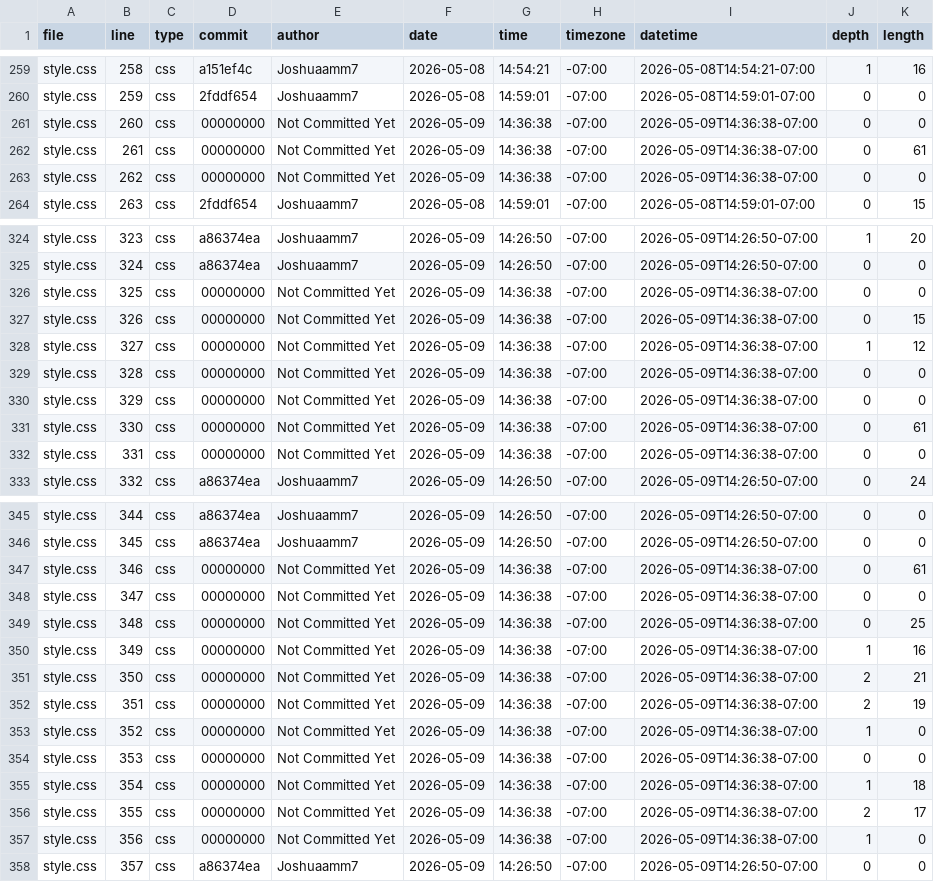
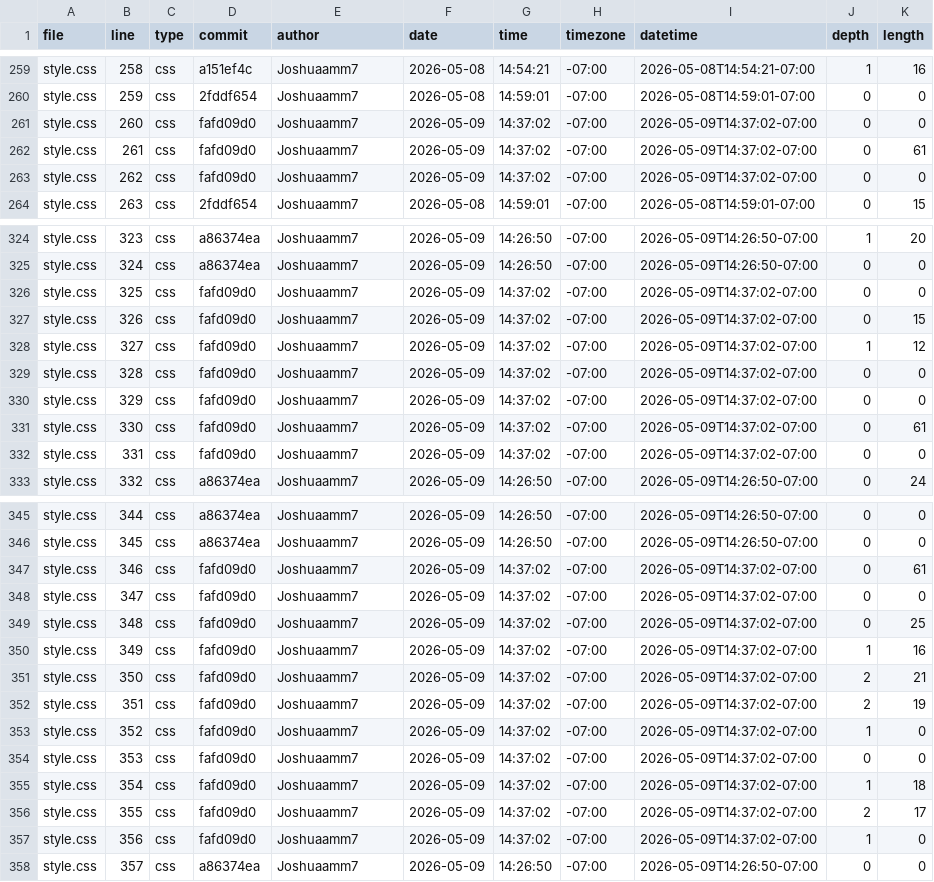
Before and after one commit to Joshuaamm7/portfolio, a CSV file: meta/loc.csv, drawn as a sheet; only a part is shown, gaps mark what is left out; the diff covers the shown part only.

```diff
--- a/meta/loc.csv
+++ b/meta/loc.csv
@@ -260,5 +260,5 @@ style.css,258,css,a151ef4c,Joshuaamm7,2026-05-08,14:54:21,-07:00,2026-05-08T14:5
 style.css,259,css,2fddf654,Joshuaamm7,2026-05-08,14:59:01,-07:00,2026-05-08T14:59:01-07:00,0,0
-style.css,260,css,00000000,Not Committed Yet,2026-05-09,14:36:38,-07:00,2026-05-09T14:36:38-07:00,0,0
-style.css,261,css,00000000,Not Committed Yet,2026-05-09,14:36:38,-07:00,2026-05-09T14:36:38-07:00,0,61
-style.css,262,css,00000000,Not Committed Yet,2026-05-09,14:36:38,-07:00,2026-05-09T14:36:38-07:00,0,0
+style.css,260,css,fafd09d0,Joshuaamm7,2026-05-09,14:37:02,-07:00,2026-05-09T14:37:02-07:00,0,0
+style.css,261,css,fafd09d0,Joshuaamm7,2026-05-09,14:37:02,-07:00,2026-05-09T14:37:02-07:00,0,61
+style.css,262,css,fafd09d0,Joshuaamm7,2026-05-09,14:37:02,-07:00,2026-05-09T14:37:02-07:00,0,0
 style.css,263,css,2fddf654,Joshuaamm7,2026-05-08,14:59:01,-07:00,2026-05-08T14:59:01-07:00,0,15
@@ -325,9 +325,9 @@ style.css,323,css,a86374ea,Joshuaamm7,2026-05-09,14:26:50,-07:00,2026-05-09T14:2
 style.css,324,css,a86374ea,Joshuaamm7,2026-05-09,14:26:50,-07:00,2026-05-09T14:26:50-07:00,0,0
-style.css,325,css,00000000,Not Committed Yet,2026-05-09,14:36:38,-07:00,2026-05-09T14:36:38-07:00,0,0
-style.css,326,css,00000000,Not Committed Yet,2026-05-09,14:36:38,-07:00,2026-05-09T14:36:38-07:00,0,15
-style.css,327,css,00000000,Not Committed Yet,2026-05-09,14:36:38,-07:00,2026-05-09T14:36:38-07:00,1,12
-style.css,328,css,00000000,Not Committed Yet,2026-05-09,14:36:38,-07:00,2026-05-09T14:36:38-07:00,0,0
-style.css,329,css,00000000,Not Committed Yet,2026-05-09,14:36:38,-07:00,2026-05-09T14:36:38-07:00,0,0
-style.css,330,css,00000000,Not Committed Yet,2026-05-09,14:36:38,-07:00,2026-05-09T14:36:38-07:00,0,61
-style.css,331,css,00000000,Not Committed Yet,2026-05-09,14:36:38,-07:00,2026-05-09T14:36:38-07:00,0,0
+style.css,325,css,fafd09d0,Joshuaamm7,2026-05-09,14:37:02,-07:00,2026-05-09T14:37:02-07:00,0,0
+style.css,326,css,fafd09d0,Joshuaamm7,2026-05-09,14:37:02,-07:00,2026-05-09T14:37:02-07:00,0,15
+style.css,327,css,fafd09d0,Joshuaamm7,2026-05-09,14:37:02,-07:00,2026-05-09T14:37:02-07:00,1,12
+style.css,328,css,fafd09d0,Joshuaamm7,2026-05-09,14:37:02,-07:00,2026-05-09T14:37:02-07:00,0,0
+style.css,329,css,fafd09d0,Joshuaamm7,2026-05-09,14:37:02,-07:00,2026-05-09T14:37:02-07:00,0,0
+style.css,330,css,fafd09d0,Joshuaamm7,2026-05-09,14:37:02,-07:00,2026-05-09T14:37:02-07:00,0,61
+style.css,331,css,fafd09d0,Joshuaamm7,2026-05-09,14:37:02,-07:00,2026-05-09T14:37:02-07:00,0,0
 style.css,332,css,a86374ea,Joshuaamm7,2026-05-09,14:26:50,-07:00,2026-05-09T14:26:50-07:00,0,24
@@ -346,13 +346,13 @@ style.css,344,css,a86374ea,Joshuaamm7,2026-05-09,14:26:50,-07:00,2026-05-09T14:2
 style.css,345,css,a86374ea,Joshuaamm7,2026-05-09,14:26:50,-07:00,2026-05-09T14:26:50-07:00,0,0
-style.css,346,css,00000000,Not Committed Yet,2026-05-09,14:36:38,-07:00,2026-05-09T14:36:38-07:00,0,61
-style.css,347,css,00000000,Not Committed Yet,2026-05-09,14:36:38,-07:00,2026-05-09T14:36:38-07:00,0,0
-style.css,348,css,00000000,Not Committed Yet,2026-05-09,14:36:38,-07:00,2026-05-09T14:36:38-07:00,0,25
-style.css,349,css,00000000,Not Committed Yet,2026-05-09,14:36:38,-07:00,2026-05-09T14:36:38-07:00,1,16
-style.css,350,css,00000000,Not Committed Yet,2026-05-09,14:36:38,-07:00,2026-05-09T14:36:38-07:00,2,21
-style.css,351,css,00000000,Not Committed Yet,2026-05-09,14:36:38,-07:00,2026-05-09T14:36:38-07:00,2,19
-style.css,352,css,00000000,Not Committed Yet,2026-05-09,14:36:38,-07:00,2026-05-09T14:36:38-07:00,1,0
-style.css,353,css,00000000,Not Committed Yet,2026-05-09,14:36:38,-07:00,2026-05-09T14:36:38-07:00,0,0
-style.css,354,css,00000000,Not Committed Yet,2026-05-09,14:36:38,-07:00,2026-05-09T14:36:38-07:00,1,18
-style.css,355,css,00000000,Not Committed Yet,2026-05-09,14:36:38,-07:00,2026-05-09T14:36:38-07:00,2,17
-style.css,356,css,00000000,Not Committed Yet,2026-05-09,14:36:38,-07:00,2026-05-09T14:36:38-07:00,1,0
+style.css,346,css,fafd09d0,Joshuaamm7,2026-05-09,14:37:02,-07:00,2026-05-09T14:37:02-07:00,0,61
+style.css,347,css,fafd09d0,Joshuaamm7,2026-05-09,14:37:02,-07:00,2026-05-09T14:37:02-07:00,0,0
+style.css,348,css,fafd09d0,Joshuaamm7,2026-05-09,14:37:02,-07:00,2026-05-09T14:37:02-07:00,0,25
+style.css,349,css,fafd09d0,Joshuaamm7,2026-05-09,14:37:02,-07:00,2026-05-09T14:37:02-07:00,1,16
+style.css,350,css,fafd09d0,Joshuaamm7,2026-05-09,14:37:02,-07:00,2026-05-09T14:37:02-07:00,2,21
+style.css,351,css,fafd09d0,Joshuaamm7,2026-05-09,14:37:02,-07:00,2026-05-09T14:37:02-07:00,2,19
+style.css,352,css,fafd09d0,Joshuaamm7,2026-05-09,14:37:02,-07:00,2026-05-09T14:37:02-07:00,1,0
+style.css,353,css,fafd09d0,Joshuaamm7,2026-05-09,14:37:02,-07:00,2026-05-09T14:37:02-07:00,0,0
+style.css,354,css,fafd09d0,Joshuaamm7,2026-05-09,14:37:02,-07:00,2026-05-09T14:37:02-07:00,1,18
+style.css,355,css,fafd09d0,Joshuaamm7,2026-05-09,14:37:02,-07:00,2026-05-09T14:37:02-07:00,2,17
+style.css,356,css,fafd09d0,Joshuaamm7,2026-05-09,14:37:02,-07:00,2026-05-09T14:37:02-07:00,1,0
 style.css,357,css,a86374ea,Joshuaamm7,2026-05-09,14:26:50,-07:00,2026-05-09T14:26:50-07:00,0,0
```
Also changed, not shown: 100 edited cells elsewhere in this file, 3 other files.
